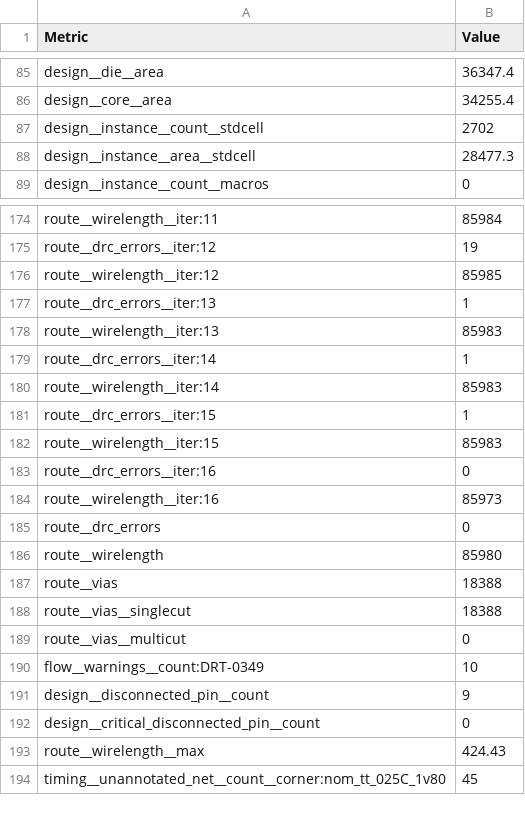
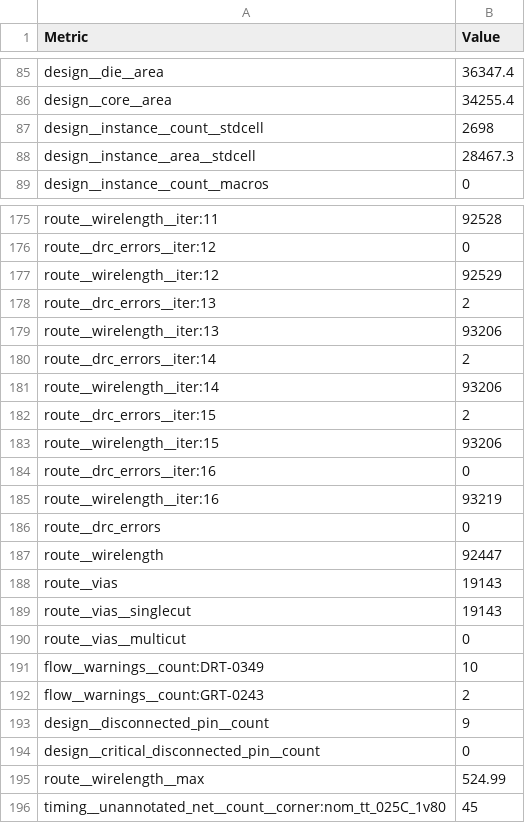
Before and after one commit to TinyTapeout/tinytapeout-sky-26e, a CSV file: projects/tt_um_systolic_mm/stats/metrics.csv, drawn as a sheet; only a part is shown, gaps mark what is left out; addresses are those after the commit; the diff covers the shown part only; the diff names each change by its address in the sheet, - before the commit and + after, or states it on an @@ line.

```diff
--- a/projects/tt_um_systolic_mm/stats/metrics.csv
+++ b/projects/tt_um_systolic_mm/stats/metrics.csv
-B87 (Value): 2702
+B87 (Value): 2698
-B88 (Value): 28477.3
+B88 (Value): 28467.3
-B175 (Value): 85984
+B175 (Value): 92528
-B176 (Value): 19
+B176 (Value): 0
-B177 (Value): 85985
+B177 (Value): 92529
-B178 (Value): 1
+B178 (Value): 2
-B179 (Value): 85983
+B179 (Value): 93206
-B180 (Value): 1
+B180 (Value): 2
-B181 (Value): 85983
+B181 (Value): 93206
-B182 (Value): 1
+B182 (Value): 2
-B183 (Value): 85983
+B183 (Value): 93206
-B185 (Value): 85973
+B185 (Value): 93219
-B187 (Value): 85980
+B187 (Value): 92447
-B188:B189 (Value): 18388
+B188:B189 (Value): 19143
+row 192: flow__warnings__count:GRT-0243 | 2
-B195 (Value): 424.43
+B195 (Value): 524.99
```
Also changed, not shown: 1 added row, 1 moved row and 131 edited cells elsewhere in this file, 4 other files.
